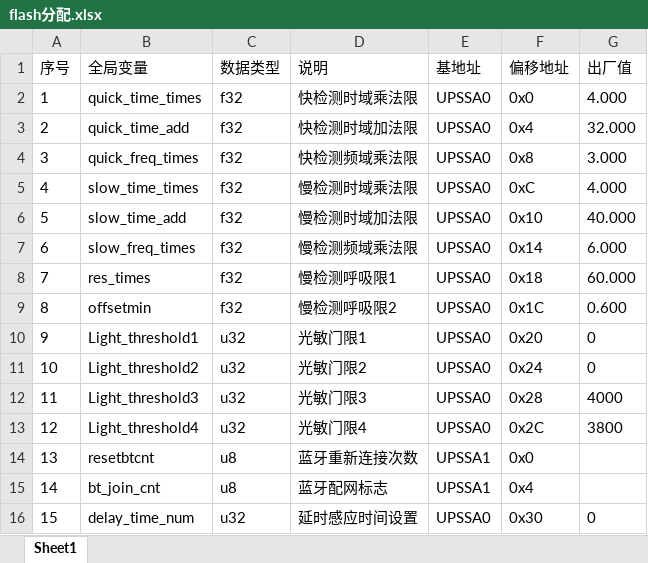
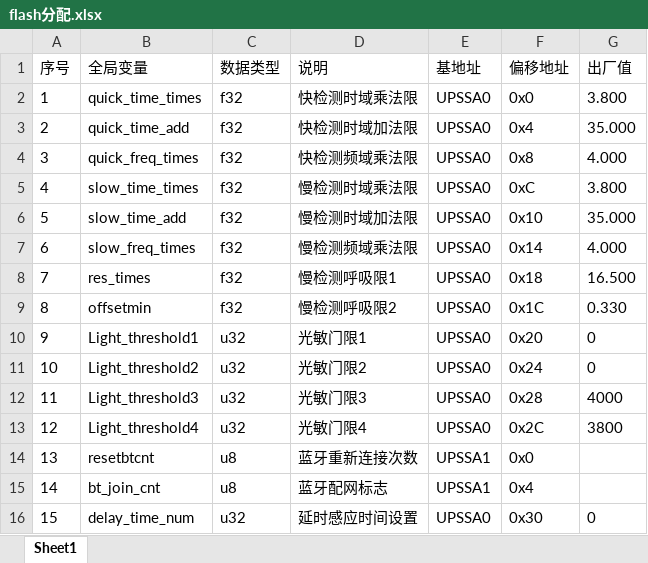
Before and after one commit to ccccmagicboy2020/human_detect, an Excel workbook: DOC/flash分配.xlsx, sheet Sheet1, drawn as a sheet; values as stored, in another font and other column widths than the file's, no borders; the diff names each change by its address in the sheet, - before the commit and + after, or states it on an @@ line.

Commit message:
update new parameter and fix some typo, but not test

```diff
--- a/DOC/flash分配.xlsx (sheet Sheet1)
+++ b/DOC/flash分配.xlsx (sheet Sheet1)
-G2 (出厂值): 4.000
+G2 (出厂值): 3.800
-G3 (出厂值): 32.000
+G3 (出厂值): 35.000
-G4 (出厂值): 3.000
+G4 (出厂值): 4.000
-G5 (出厂值): 4.000
+G5 (出厂值): 3.800
-G6 (出厂值): 40.000
+G6 (出厂值): 35.000
-G7 (出厂值): 6.000
+G7 (出厂值): 4.000
-G8 (出厂值): 60.000
+G8 (出厂值): 16.500
-G9 (出厂值): 0.600
+G9 (出厂值): 0.330
```
Also changed, not shown: 2 other files.
